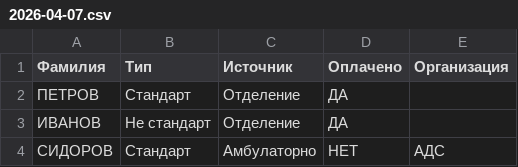
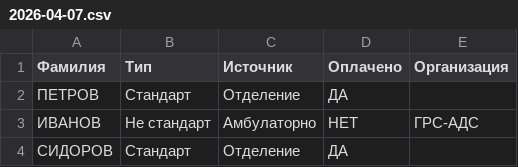
Before and after one commit to Oleg-YTS/ritual, a CSV file: morg/2026-04/2026-04-07.csv, drawn as a sheet.

Commit message:
Смена 2026-04-07

```diff
--- a/morg/2026-04/2026-04-07.csv
+++ b/morg/2026-04/2026-04-07.csv
@@ -2,3 +2,3 @@
 ПЕТРОВ,Стандарт,Отделение,ДА,
-ИВАНОВ,Не стандарт,Отделение,ДА,
-СИДОРОВ,Стандарт,Амбулаторно,НЕТ,АДС
+ИВАНОВ,Не стандарт,Амбулаторно,НЕТ,ГРС-АДС
+СИДОРОВ,Стандарт,Отделение,ДА,
```
